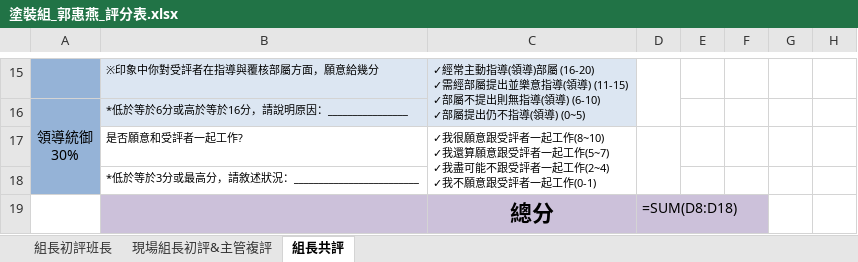
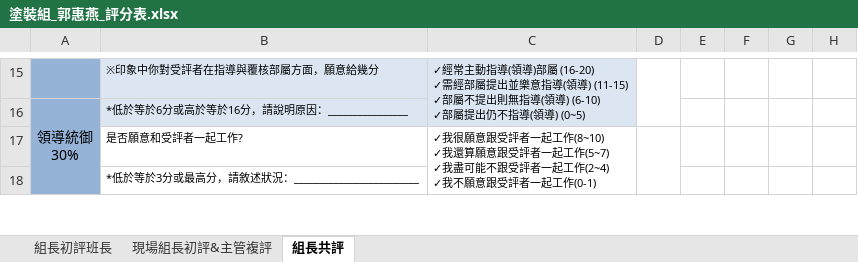
Before and after one commit to tinghuei/website, an Excel workbook: eval_output/塗裝組_郭惠燕_評分表.xlsx, sheet 組長共評, drawn as a sheet; only a part is shown, gaps mark what is left out; values as stored, in another font and other column widths than the file's, no borders; formulas without a stored value are shown as written; removed rows and columns are numbered as before the commit, all else as after; the diff covers the shown part only; the diff names each change by its address in the sheet, - before the commit and + after, or states it on an @@ line.

```diff
--- a/eval_output/塗裝組_郭惠燕_評分表.xlsx (sheet 組長共評)
+++ b/eval_output/塗裝組_郭惠燕_評分表.xlsx (sheet 組長共評)
-row 19:  |  | 總分 | =SUM(D8:D18)
```
Also changed, not shown: 2 added rows, 1 removed row and 1 edited cell elsewhere in this sheet, sheet 現場組長初評&主管複評, sheet 組長初評班長, eval_output/研發課_白惇維_評分表.xlsx, eval_output/組一組_陳怡珊_評分表.xlsx, 48 other files.
